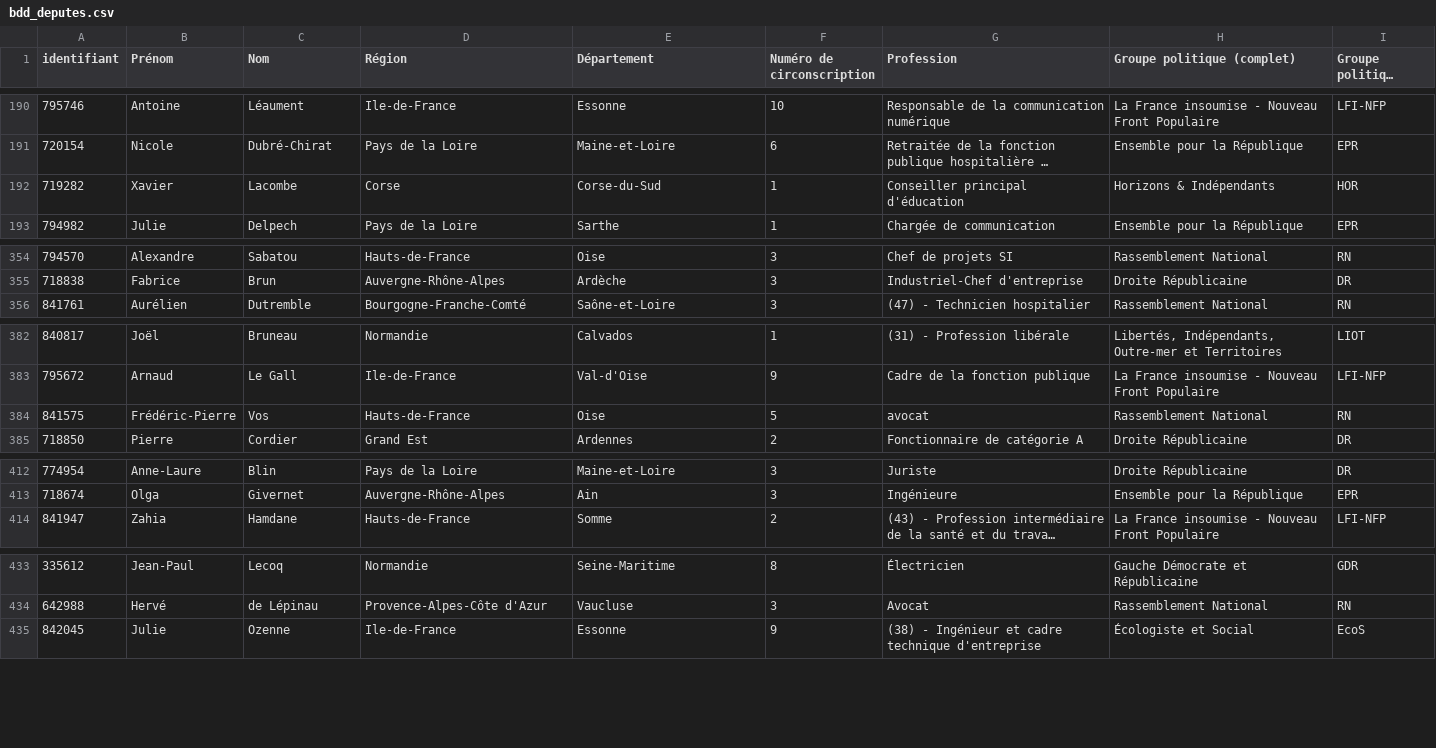
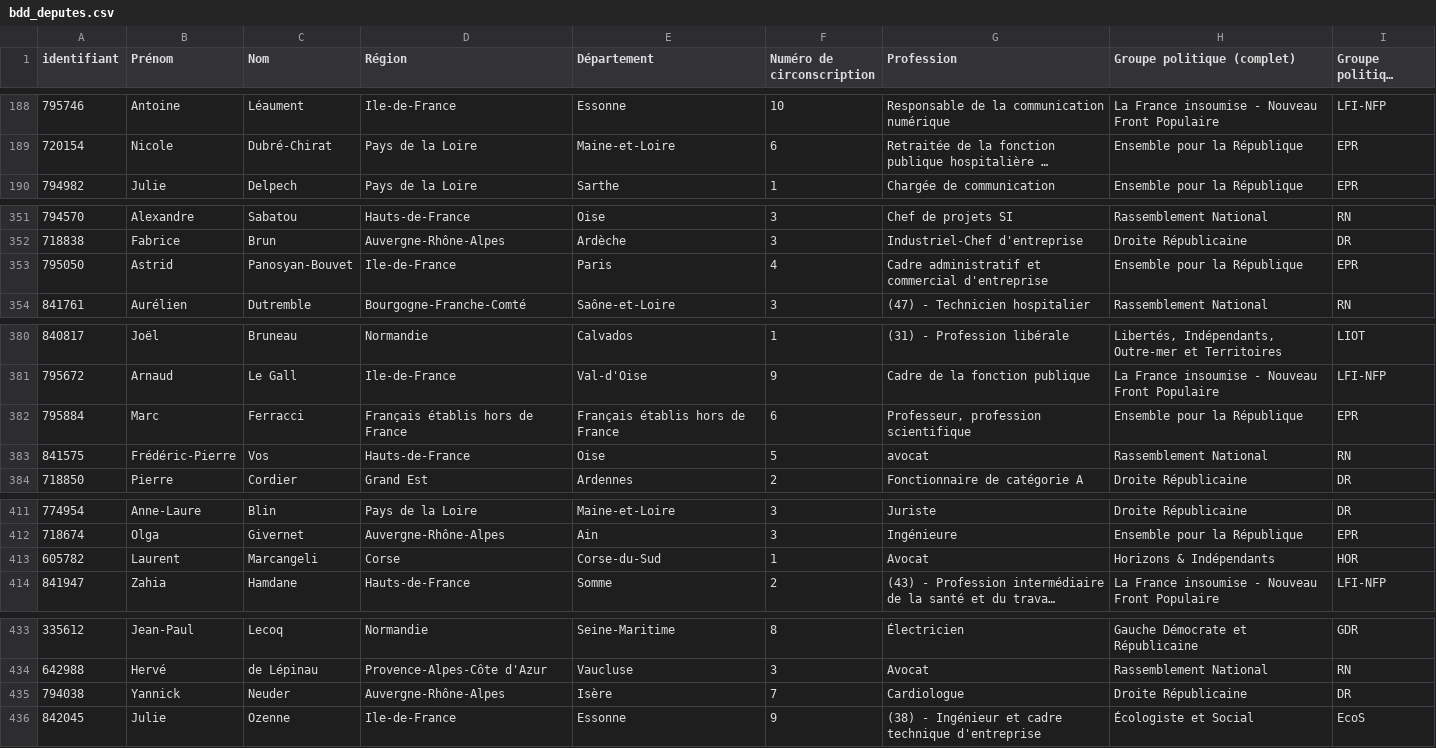
Before and after one commit to FrancoisMB/CollabBot, a CSV file: v4/bdd_deputes.csv, drawn as a sheet; only a part is shown, gaps mark what is left out; long unchanged cells end in …; removed rows and columns are numbered as before the commit, all else as after; the diff covers the shown part only; the diff names each change by its address in the sheet, - before the commit and + after, or states it on an @@ line.

```diff
--- a/v4/bdd_deputes.csv
+++ b/v4/bdd_deputes.csv
-row 192: 719282 | Xavier | Lacombe | Corse | Corse-du-Sud | 1 | Conseiller principal d'éducation | Horizons & Indépendants | HOR
+row 353: 795050 | Astrid | Panosyan-Bouvet | Ile-de-France | Paris | 4 | Cadre administratif et commercial d'entreprise | Ensemble pour la République | EPR
+row 382: 795884 | Marc | Ferracci | Français établis hors de France | Français établis hors de France | 6 | Professeur, profession scientifique | Ensemble pour la République | EPR
+row 413: 605782 | Laurent | Marcangeli | Corse | Corse-du-Sud | 1 | Avocat | Horizons & Indépendants | HOR
+row 435: 794038 | Yannick | Neuder | Auvergne-Rhône-Alpes | Isère | 7 | Cardiologue | Droite Républicaine | DR
```
Also changed, not shown: 2 added rows and 6 removed rows elsewhere in this file.
